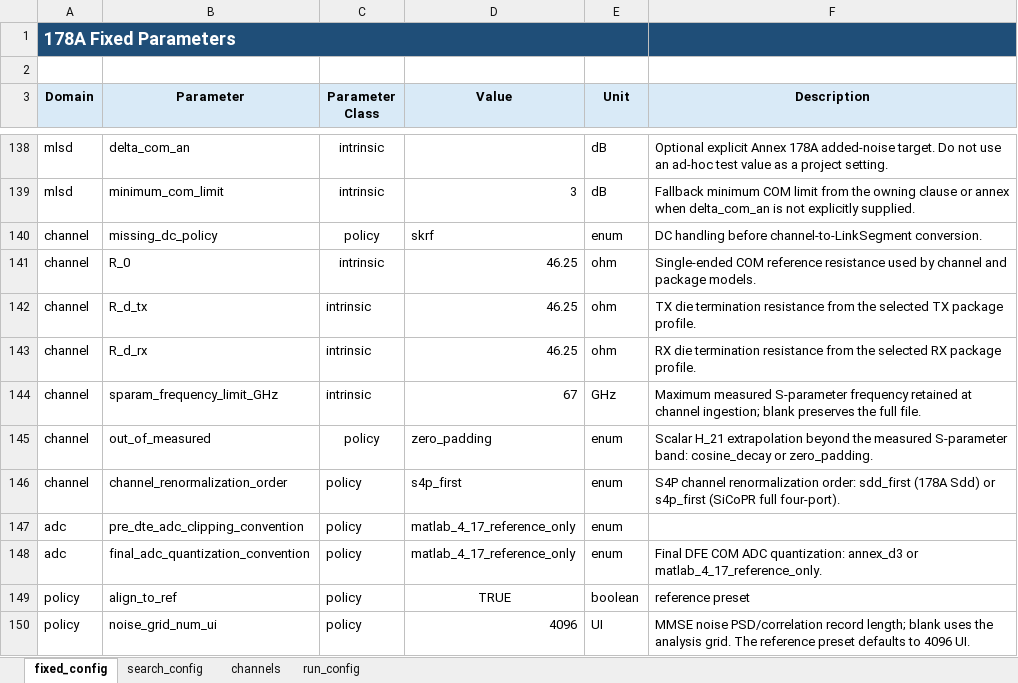
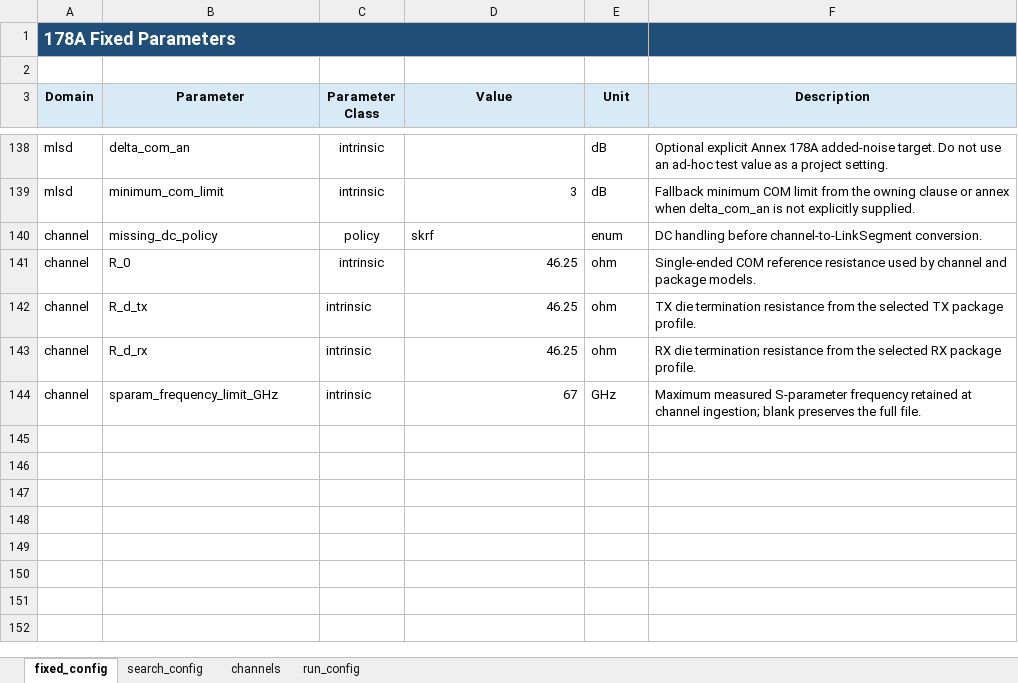
Before and after one commit to johnny13816-max/serdes-coding, an Excel workbook: cases/sicopr_akinwale_vendorx_22db/178A/config.xlsx, sheet fixed_config, drawn as a sheet; only a part is shown, gaps mark what is left out; values as stored, in another font and other column widths than the file's, no borders; the diff names each change by its address in the sheet, - before the commit and + after, or states it on an @@ line.

```diff
--- a/cases/sicopr_akinwale_vendorx_22db/178A/config.xlsx (sheet fixed_config)
+++ b/cases/sicopr_akinwale_vendorx_22db/178A/config.xlsx (sheet fixed_config)
-row 145: channel | out_of_measured | policy | zero_padding | enum | Scalar H_21 extrapolation beyond the measured S-parameter band: cosine_decay or zero_padding.
-row 146: channel | channel_renormalization_order | policy | s4p_first | enum | S4P channel renormalization order: sdd_first (178A Sdd) or s4p_first (SiCoPR full four-port).
-row 147: adc | pre_dte_adc_clipping_convention | policy | matlab_4_17_reference_only | enum
-row 148: adc | final_adc_quantization_convention | policy | matlab_4_17_reference_only | enum | Final DFE COM ADC quantization: annex_d3 or matlab_4_17_reference_only.
-row 149: policy | align_to_ref | policy | TRUE | boolean | reference preset
-row 150: policy | noise_grid_num_ui | policy | 4096 | UI | MMSE noise PSD/correlation record length; blank uses the analysis grid. The reference preset defaults to 4096 UI.
```
Also changed, not shown: sheet run_config, cases/_templates/178A/config.xlsx, 16 other files.
